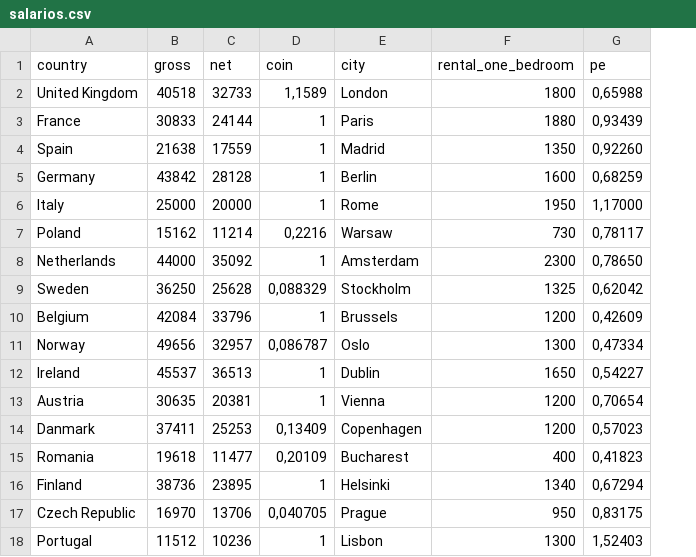
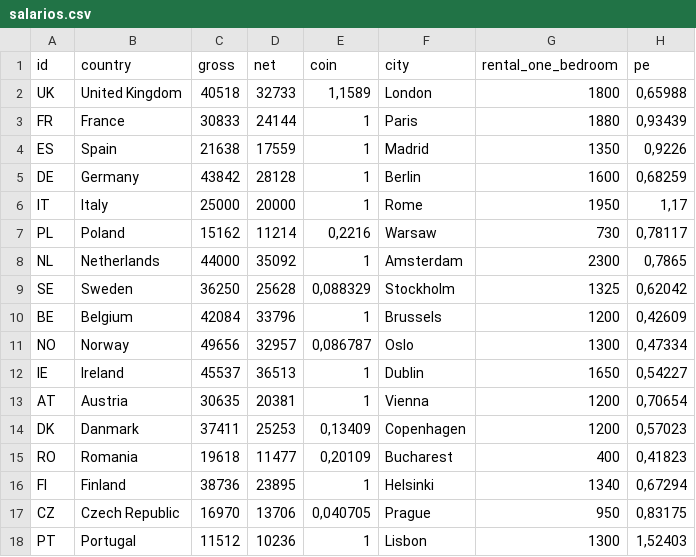
Before and after one commit to michal0091/dataviz, a CSV file: R/2024/week_05/salarios.csv, drawn as a sheet; addresses are those after the commit; the diff names each change by its address in the sheet, - before the commit and + after, or states it on an @@ line.

Commit message:
Add id to data

```diff
--- a/R/2024/week_05/salarios.csv
+++ b/R/2024/week_05/salarios.csv
+column A (id), rows 2-18: UK | FR | ES | DE | IT | PL | NL | SE | BE | NO | IE | AT | DK | RO | FI | CZ | PT
-H4 (pe): 0,92260
+H4 (pe): 0,9226
-H6 (pe): 1,17000
+H6 (pe): 1,17
-H8 (pe): 0,78650
+H8 (pe): 0,7865
```
